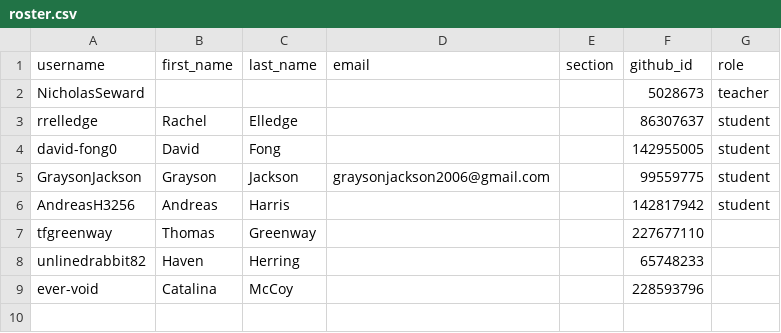
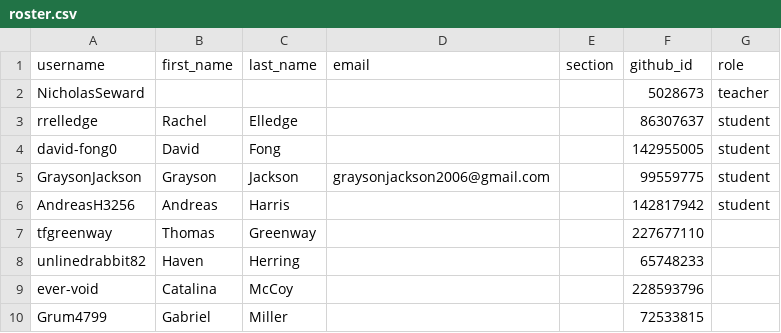
Before and after one commit to Seward-Classes/classroom50, a CSV file: game-programming/roster.csv, drawn as a sheet; the diff names each change by its address in the sheet, - before the commit and + after, or states it on an @@ line.

Commit message:
[Classroom 50] Add student: game-programming/Grum4799

```diff
--- a/game-programming/roster.csv
+++ b/game-programming/roster.csv
+row 10: Grum4799 | Gabriel | Miller |  |  | 72533815
```
